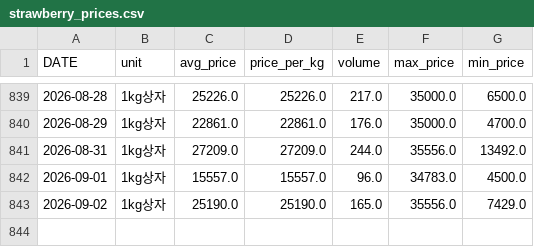
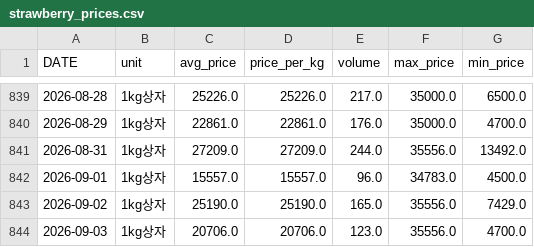
Before and after one commit to greftukim/gref_ai, a CSV file: data/strawberry_prices.csv, drawn as a sheet; only a part is shown, gaps mark what is left out.

```diff
--- a/data/strawberry_prices.csv
+++ b/data/strawberry_prices.csv
@@ -843 +843,2 @@
 2026-09-02,1kg상자,25190.0,25190.0,165.0,35556.0,7429.0
+2026-09-03,1kg상자,20706.0,20706.0,123.0,35556.0,4700.0
```
Also changed, not shown: data/cucumber_prices.csv, data/paprika_prices.csv, 3 other files.
